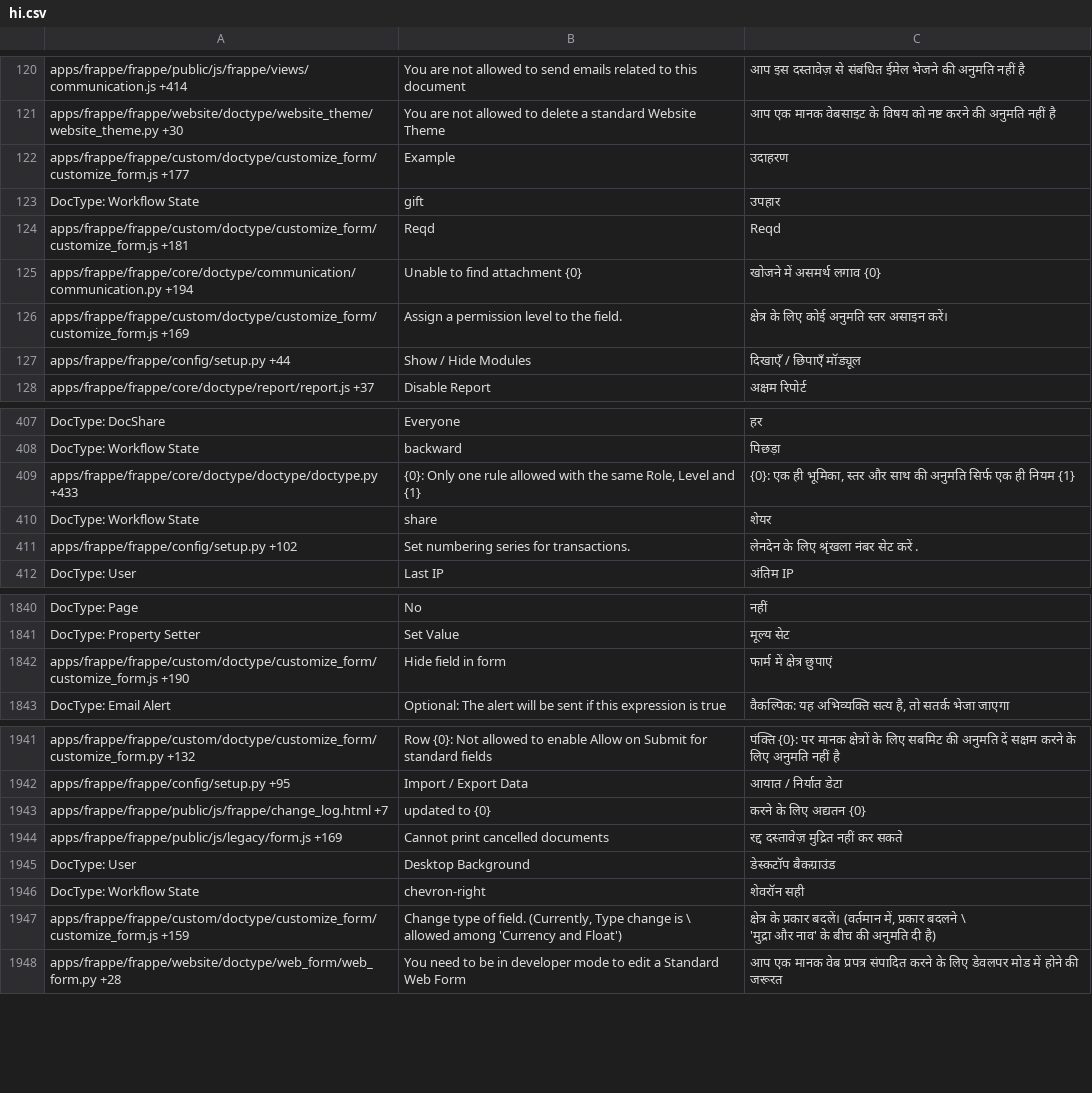
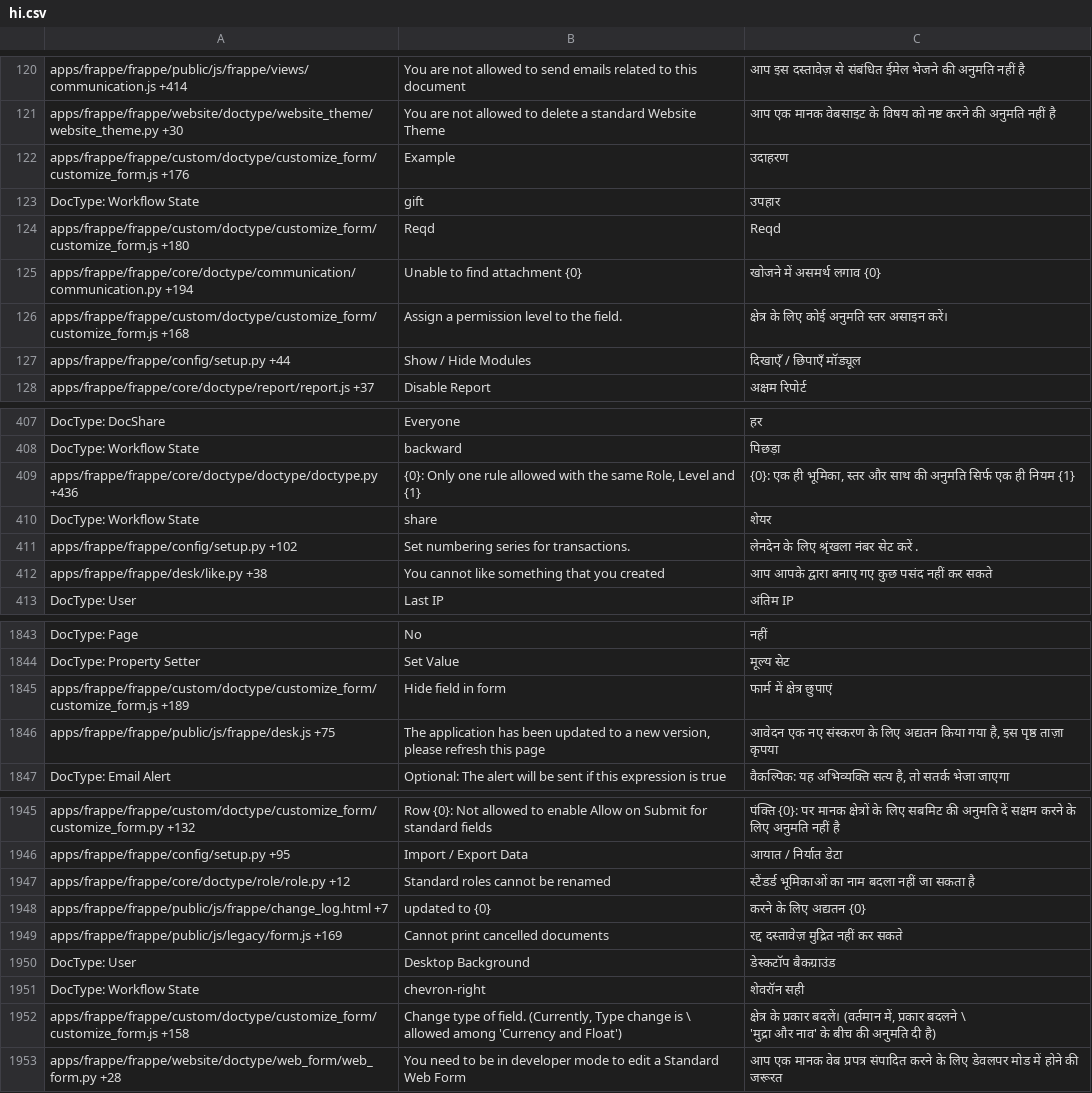
Before and after one commit to experiments001/frappe-sqlite, a CSV file: frappe/translations/hi.csv, drawn as a sheet; only a part is shown, gaps mark what is left out; the diff covers the shown part only.

```diff
--- a/frappe/translations/hi.csv
+++ b/frappe/translations/hi.csv
@@ -121,7 +121,7 @@ apps/frappe/frappe/public/js/frappe/views/communication.js +414,You are not allo
 apps/frappe/frappe/website/doctype/website_theme/website_theme.py +30,You are not allowed to delete a standard Website Theme,आप एक मानक वेबसाइट के विषय को नष्ट करने की अनुमति नहीं है
-apps/frappe/frappe/custom/doctype/customize_form/customize_form.js +177,Example,उदाहरण
+apps/frappe/frappe/custom/doctype/customize_form/customize_form.js +176,Example,उदाहरण
 DocType: Workflow State,gift,उपहार
-apps/frappe/frappe/custom/doctype/customize_form/customize_form.js +181,Reqd,Reqd
+apps/frappe/frappe/custom/doctype/customize_form/customize_form.js +180,Reqd,Reqd
 apps/frappe/frappe/core/doctype/communication/communication.py +194,Unable to find attachment {0},खोजने में असमर्थ लगाव {0}
-apps/frappe/frappe/custom/doctype/customize_form/customize_form.js +169,Assign a permission level to the field.,क्षेत्र के लिए कोई अनुमति स्तर असाइन करें।
+apps/frappe/frappe/custom/doctype/customize_form/customize_form.js +168,Assign a permission level to the field.,क्षेत्र के लिए कोई अनुमति स्तर असाइन करें।
 apps/frappe/frappe/config/setup.py +44,Show / Hide Modules,दिखाएँ / छिपाएँ मॉड्यूल
@@ -408,5 +408,6 @@ DocType: DocShare,Everyone,हर
 DocType: Workflow State,backward,पिछड़ा
-apps/frappe/frappe/core/doctype/doctype/doctype.py +433,"{0}: Only one rule allowed with the same Role, Level and {1}","{0}: एक ही भूमिका, स्तर और साथ की अनुमति सिर्फ एक ही नियम {1}"
+apps/frappe/frappe/core/doctype/doctype/doctype.py +436,"{0}: Only one rule allowed with the same Role, Level and {1}","{0}: एक ही भूमिका, स्तर और साथ की अनुमति सिर्फ एक ही नियम {1}"
 DocType: Workflow State,share,शेयर
 apps/frappe/frappe/config/setup.py +102,Set numbering series for transactions.,लेनदेन के लिए श्रृंखला नंबर सेट करें .
+apps/frappe/frappe/desk/like.py +38,You cannot like something that you created,आप आपके द्वारा बनाए गए कुछ पसंद नहीं कर सकते
 DocType: User,Last IP,अंतिम IP
@@ -1853,3 +1856,4 @@ DocType: Page,No,नहीं
 DocType: Property Setter,Set Value,मूल्य सेट
-apps/frappe/frappe/custom/doctype/customize_form/customize_form.js +190,Hide field in form,फार्म में क्षेत्र छुपाएं
+apps/frappe/frappe/custom/doctype/customize_form/customize_form.js +189,Hide field in form,फार्म में क्षेत्र छुपाएं
+apps/frappe/frappe/public/js/frappe/desk.js +75,"The application has been updated to a new version, please refresh this page","आवेदन एक नए संस्करण के लिए अद्यतन किया गया है, इस पृष्ठ ताज़ा कृपया"
 DocType: Email Alert,Optional: The alert will be sent if this expression is true,"वैकल्पिक: यह अभिव्यक्ति सत्य है, तो सतर्क भेजा जाएगा"
@@ -1964,2 +1968,3 @@ apps/frappe/frappe/custom/doctype/customize_form/customize_form.py +132,Row {0}:
 apps/frappe/frappe/config/setup.py +95,Import / Export Data,आयात / निर्यात डेटा
+apps/frappe/frappe/core/doctype/role/role.py +12,Standard roles cannot be renamed,स्टैंडर्ड भूमिकाओं का नाम बदला नहीं जा सकता है
 apps/frappe/frappe/public/js/frappe/change_log.html +7,updated to {0},करने के लिए अद्यतन {0}
@@ -1968,5 +1973,5 @@ DocType: User,Desktop Background,डेस्कटॉप बैकग्रा
 DocType: Workflow State,chevron-right,शेवरॉन सही
-apps/frappe/frappe/custom/doctype/customize_form/customize_form.js +159,"Change type of field. (Currently, Type change is \
-						allowed among 'Currency and Float')","क्षेत्र के प्रकार बदलें। (वर्तमान में, प्रकार बदलने \
- 'मुद्रा और नाव' के बीच की अनुमति दी है)"
+apps/frappe/frappe/custom/doctype/customize_form/customize_form.js +158,"Change type of field. (Currently, Type change is \
+						allowed among 'Currency and Float')","क्षेत्र के प्रकार बदलें। (वर्तमान में, प्रकार बदलने \
+ 'मुद्रा और नाव' के बीच की अनुमति दी है)"
 apps/frappe/frappe/website/doctype/web_form/web_form.py +28,You need to be in developer mode to edit a Standard Web Form,आप एक मानक वेब प्रपत्र संपादित करने के लिए डेवलपर मोड में होने की जरूरत
```
Also changed, not shown: 2 added rows and 105 edited cells elsewhere in this file, frappe/translations/bn.csv, frappe/translations/kn.csv, 48 other files.
